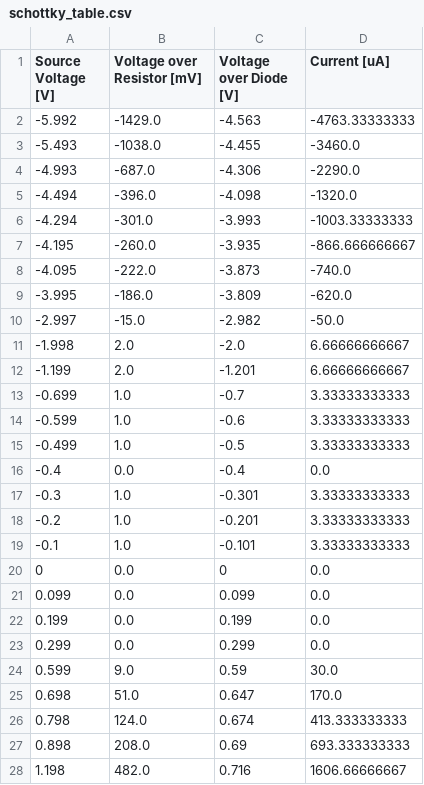
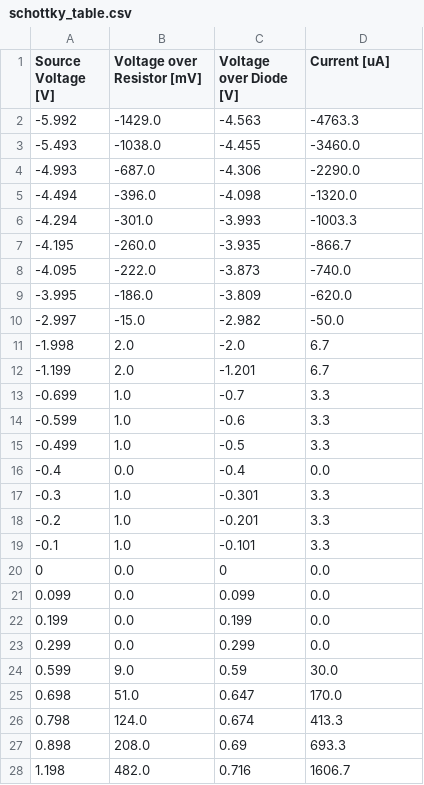
Before and after one commit to jhw305/Circuits-Lab, a CSV file: Lab4/tables/schottky_table.csv, drawn as a sheet.

```diff
--- a/Lab4/tables/schottky_table.csv
+++ b/Lab4/tables/schottky_table.csv
@@ -1,3 +1,3 @@
 Source Voltage [V],Voltage over Resistor [mV],Voltage over Diode [V],Current [uA]
--5.992,-1429.0,-4.563,-4763.33333333
+-5.992,-1429.0,-4.563,-4763.3
 -5.493,-1038.0,-4.455,-3460.0
@@ -5,4 +5,4 @@ Source Voltage [V],Voltage over Resistor [mV],Voltage over Diode [V],Current [uA
 -4.494,-396.0,-4.098,-1320.0
--4.294,-301.0,-3.993,-1003.33333333
--4.195,-260.0,-3.935,-866.666666667
+-4.294,-301.0,-3.993,-1003.3
+-4.195,-260.0,-3.935,-866.7
 -4.095,-222.0,-3.873,-740.0
@@ -10,11 +10,11 @@ Source Voltage [V],Voltage over Resistor [mV],Voltage over Diode [V],Current [uA
 -2.997,-15.0,-2.982,-50.0
--1.998,2.0,-2.0,6.66666666667
--1.199,2.0,-1.201,6.66666666667
--0.699,1.0,-0.7,3.33333333333
--0.599,1.0,-0.6,3.33333333333
--0.499,1.0,-0.5,3.33333333333
+-1.998,2.0,-2.0,6.7
+-1.199,2.0,-1.201,6.7
+-0.699,1.0,-0.7,3.3
+-0.599,1.0,-0.6,3.3
+-0.499,1.0,-0.5,3.3
 -0.4,0.0,-0.4,0.0
--0.3,1.0,-0.301,3.33333333333
--0.2,1.0,-0.201,3.33333333333
--0.1,1.0,-0.101,3.33333333333
+-0.3,1.0,-0.301,3.3
+-0.2,1.0,-0.201,3.3
+-0.1,1.0,-0.101,3.3
 0,0.0,0,0.0
@@ -25,4 +25,4 @@ Source Voltage [V],Voltage over Resistor [mV],Voltage over Diode [V],Current [uA
 0.698,51.0,0.647,170.0
-0.798,124.0,0.674,413.333333333
-0.898,208.0,0.69,693.333333333
-1.198,482.0,0.716,1606.66666667
+0.798,124.0,0.674,413.3
+0.898,208.0,0.69,693.3
+1.198,482.0,0.716,1606.7
```
Also changed, not shown: Lab4/tables/pn_junction_table.csv, Lab4/tables/zener_table.csv, 1 other file.
